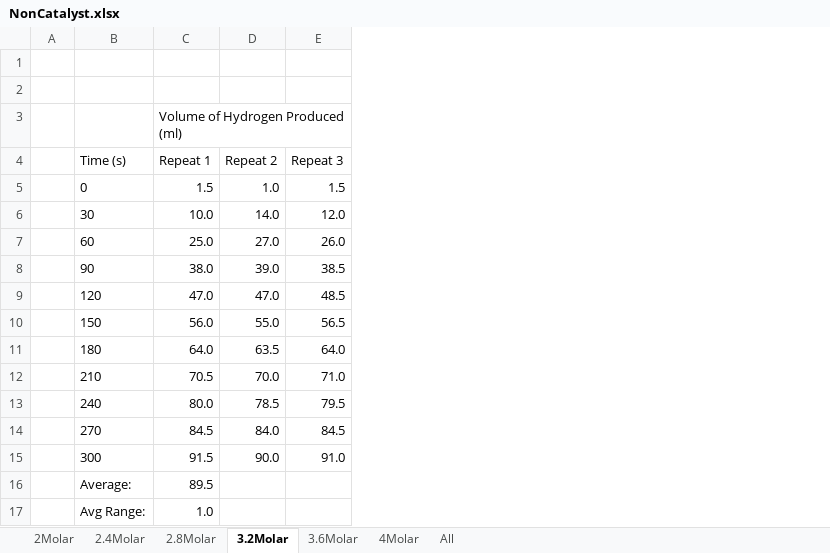
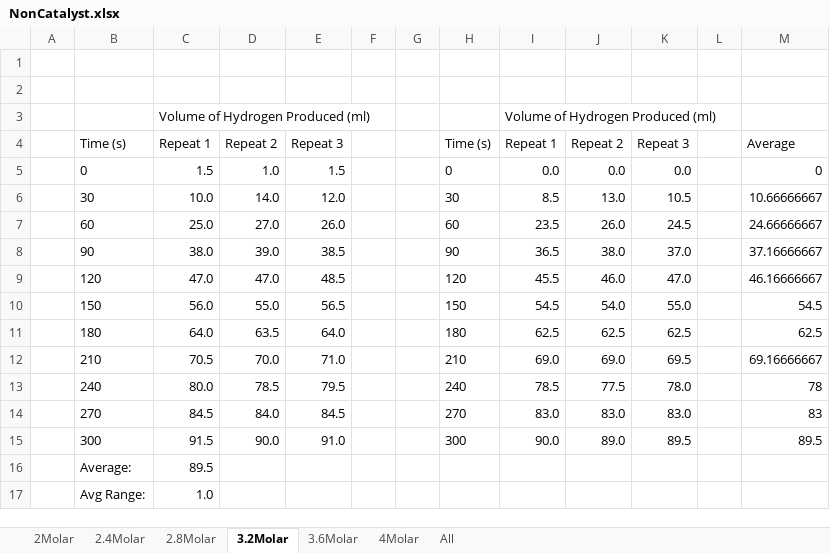
Before and after one commit to BenKeppie/ChemistryCoursework, an Excel workbook: LaTeX/Experiment/Results/NonCatalyst.xlsx, sheet 3.2Molar, drawn as a sheet; values as stored, in another font and other column widths than the file's, no borders; charts and pictures not drawn; the diff names each change by its address in the sheet, - before the commit and + after, or states it on an @@ line.

```diff
--- a/LaTeX/Experiment/Results/NonCatalyst.xlsx (sheet 3.2Molar)
+++ b/LaTeX/Experiment/Results/NonCatalyst.xlsx (sheet 3.2Molar)
+column F, empty
+column G, empty
+column H, rows 4-15: Time (s) | 0 | 30 | 60 | 90 | 120 | 150 | 180 | 210 | 240 | 270 | 300
+column I, rows 3-15: Volume of Hydrogen Produced (ml) | Repeat 1 | 0.0 | 8.5 | 23.5 | 36.5 | 45.5 | 54.5 | 62.5 | 69.0 | 78.5 | 83.0 | 90.0
+column J, rows 4-15: Repeat 2 | 0.0 | 13.0 | 26.0 | 38.0 | 46.0 | 54.0 | 62.5 | 69.0 | 77.5 | 83.0 | 89.0
+column K, rows 4-15: Repeat 3 | 0.0 | 10.5 | 24.5 | 37.0 | 47.0 | 55.0 | 62.5 | 69.5 | 78.0 | 83.0 | 89.5
+column L, empty
+column M, rows 4-15: Average | 0 | 10.66666667 | 24.66666667 | 37.16666667 | 46.16666667 | 54.5 | 62.5 | 69.16666667 | 78 | 83 | 89.5
```
Also changed, not shown: sheet 4Molar, sheet 3.6Molar, sheet 2.4Molar, sheet 2.8Molar, sheet 2Molar, sheet All, charts or pictures, LaTeX/PreliminaryWork/Graphs/BuretteVsSyringe.xlsx, LaTeX/PreliminaryWork/Graphs/Temperature.xlsx, 19 other files.
